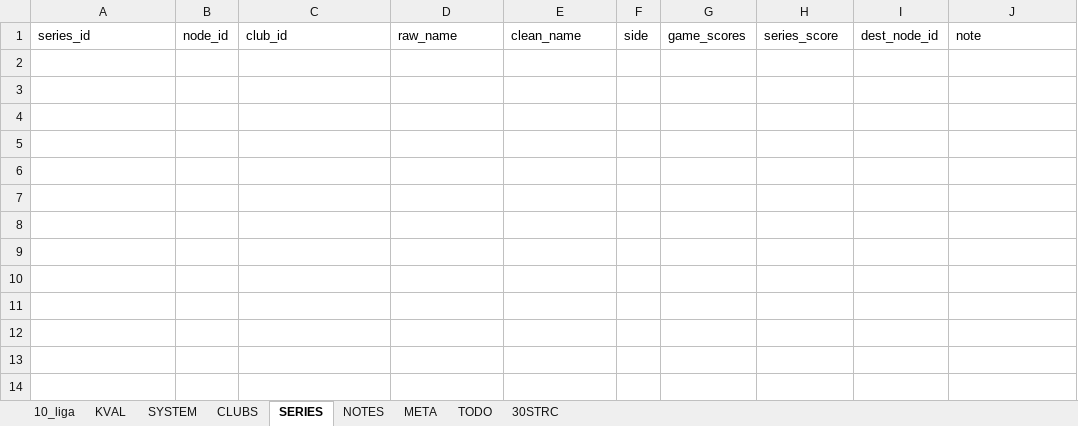
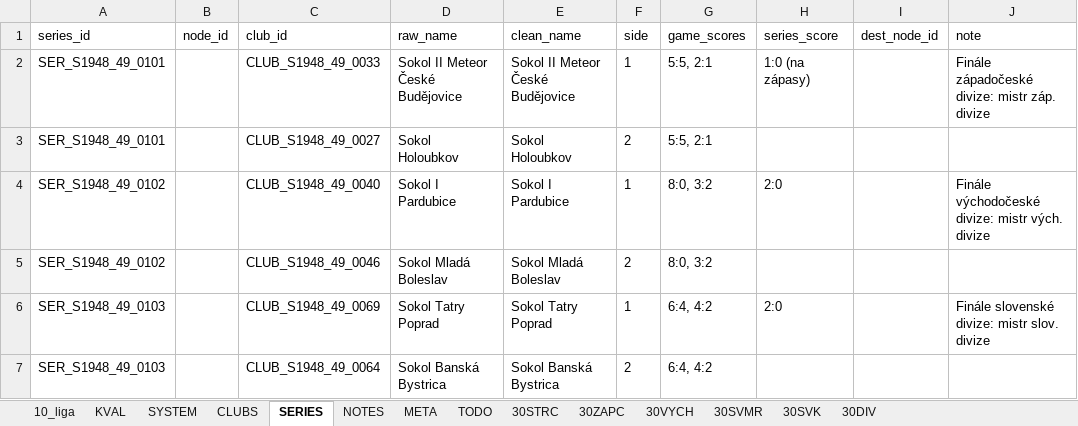
Before and after one commit to hchk1925/archiv, an Excel workbook: data/S1948_49_FINAL.xlsx, sheet SERIES, drawn as a sheet; values as stored, in another font and other column widths than the file's, no borders; the diff names each change by its address in the sheet, - before the commit and + after, or states it on an @@ line.

```diff
--- a/data/S1948_49_FINAL.xlsx (sheet SERIES)
+++ b/data/S1948_49_FINAL.xlsx (sheet SERIES)
+sheet tab: 30ZAPC
+sheet tab: 30VYCH
+sheet tab: 30SVMR
+sheet tab: 30SVK
+sheet tab: 30DIV
+row 2: SER_S1948_49_0101 |  | CLUB_S1948_49_0033 | Sokol II Meteor České Budějovice | Sokol II Meteor České Budějovice | 1 | 5:5, 2:1 | 1:0 (na zápasy) |  | Finále západočeské divize: mistr záp. divize
+row 3: SER_S1948_49_0101 |  | CLUB_S1948_49_0027 | Sokol Holoubkov | Sokol Holoubkov | 2 | 5:5, 2:1
+row 4: SER_S1948_49_0102 |  | CLUB_S1948_49_0040 | Sokol I Pardubice | Sokol I Pardubice | 1 | 8:0, 3:2 | 2:0 |  | Finále východočeské divize: mistr vých. divize
+row 5: SER_S1948_49_0102 |  | CLUB_S1948_49_0046 | Sokol Mladá Boleslav | Sokol Mladá Boleslav | 2 | 8:0, 3:2
+row 6: SER_S1948_49_0103 |  | CLUB_S1948_49_0069 | Sokol Tatry Poprad | Sokol Tatry Poprad | 1 | 6:4, 4:2 | 2:0 |  | Finále slovenské divize: mistr slov. divize
+row 7: SER_S1948_49_0103 |  | CLUB_S1948_49_0064 | Sokol Banská Bystrica | Sokol Banská Bystrica | 2 | 6:4, 4:2
```
Also changed, not shown: sheet CLUBS, sheet SYSTEM, sheet NOTES, sheet META, 1 other file.
